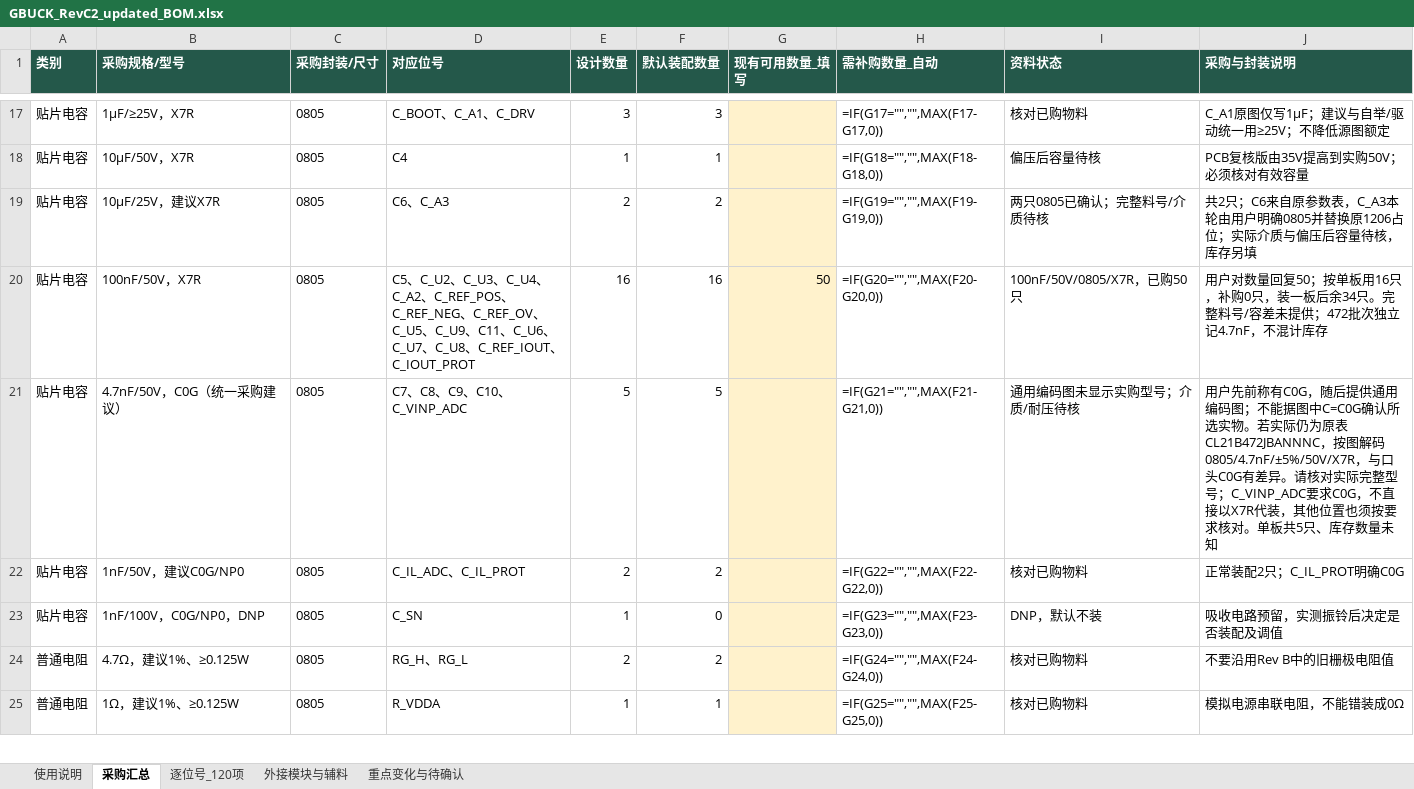
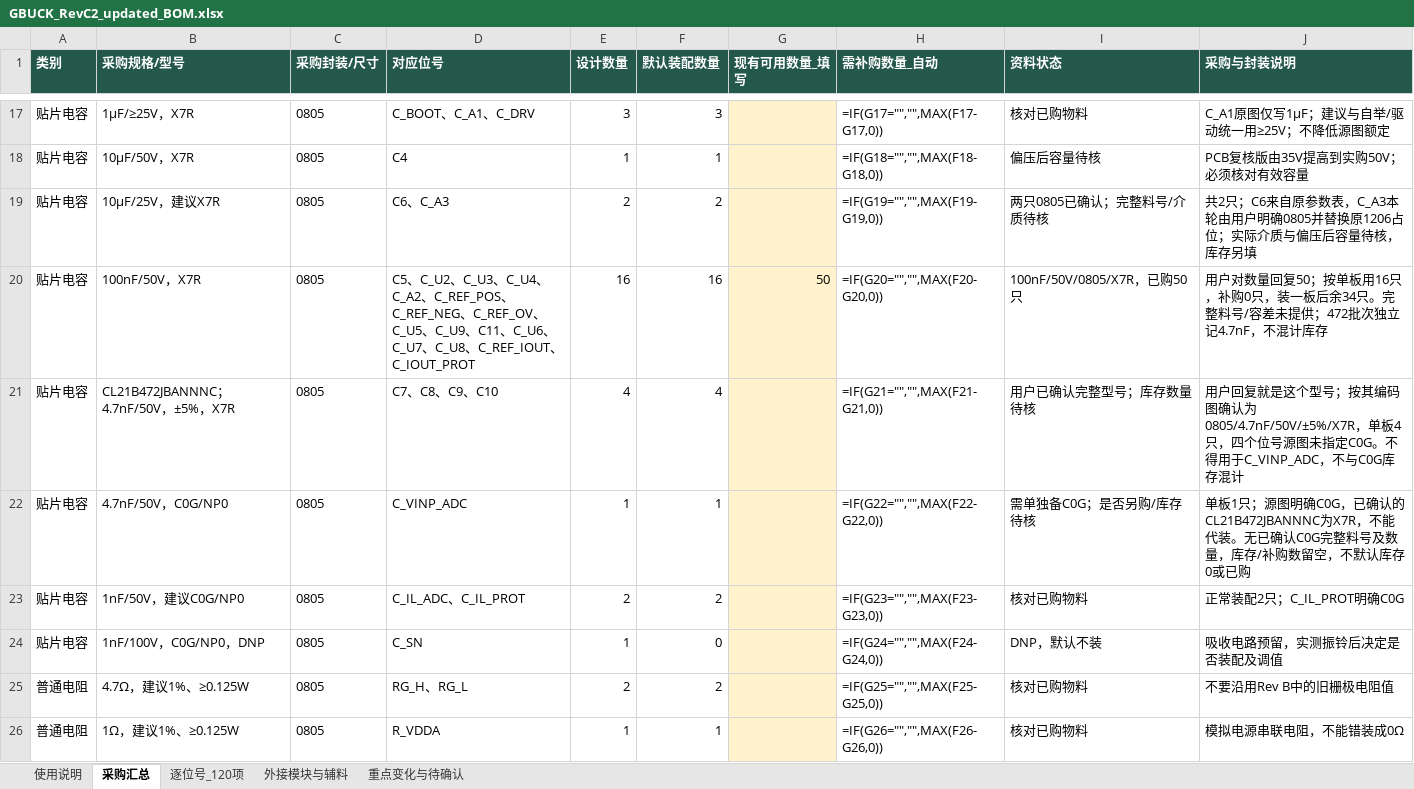
Before and after one commit to hfwj/-, an Excel workbook: projects/2026-electronics-contest/g-buck/rev-c2/downloads/GBUCK_RevC2_updated_BOM.xlsx, sheet 采购汇总, drawn as a sheet; only a part is shown, gaps mark what is left out; values as stored, in another font and other column widths than the file's, no borders; formulas without a stored value are shown as written; removed rows and columns are numbered as before the commit, all else as after; the diff covers the shown part only; the diff names each change by its address in the sheet, - before the commit and + after, or states it on an @@ line.

```diff
--- a/projects/2026-electronics-contest/g-buck/rev-c2/downloads/GBUCK_RevC2_updated_BOM.xlsx (sheet 采购汇总)
+++ b/projects/2026-electronics-contest/g-buck/rev-c2/downloads/GBUCK_RevC2_updated_BOM.xlsx (sheet 采购汇总)
-row 21: 贴片电容 | 4.7nF/50V，C0G（统一采购建议） | 0805 | C7、C8、C9、C10、C_VINP_ADC | 5 | 5 |  | =IF(G21="","",MAX(F21-G21,0)) | 通用编码图未显示实购型号；介质/耐压待核 | 用户先前称有C0G，随后提供通用编码图；不能据图中C=C0G确认所选实物。若实际仍为原表CL21B472JBANNNC，按图解码0805/4.7nF/±5%/50V/X7R，与口头C0G有差异。请核对实际完整型号；C_VINP_ADC要求C0G，不直接以X7R代装，其他位置也须按要求核对。单板共5只、库存数量未知
+row 21: 贴片电容 | CL21B472JBANNNC；4.7nF/50V，±5%，X7R | 0805 | C7、C8、C9、C10 | 4 | 4 |  | =IF(G21="","",MAX(F21-G21,0)) | 用户已确认完整型号；库存数量待核 | 用户回复就是这个型号；按其编码图确认为0805/4.7nF/50V/±5%/X7R，单板4只，四个位号源图未指定C0G。不得用于C_VINP_ADC，不与C0G库存混计
+row 22: 贴片电容 | 4.7nF/50V，C0G/NP0 | 0805 | C_VINP_ADC | 1 | 1 |  | =IF(G22="","",MAX(F22-G22,0)) | 需单独备C0G；是否另购/库存待核 | 单板1只；源图明确C0G，已确认的CL21B472JBANNNC为X7R，不能代装。无已确认C0G完整料号及数量，库存/补购数留空，不默认库存0或已购
-H23 (需补购数量_自动): =IF(G22="","",MAX(F22-G22,0))
+H23 (需补购数量_自动): =IF(G23="","",MAX(F23-G23,0))
-H24 (需补购数量_自动): =IF(G23="","",MAX(F23-G23,0))
+H24 (需补购数量_自动): =IF(G24="","",MAX(F24-G24,0))
-H25 (需补购数量_自动): =IF(G24="","",MAX(F24-G24,0))
+H25 (需补购数量_自动): =IF(G25="","",MAX(F25-G25,0))
-H26 (需补购数量_自动): =IF(G25="","",MAX(F25-G25,0))
+H26 (需补购数量_自动): =IF(G26="","",MAX(F26-G26,0))
```
Also changed, not shown: 21 edited cells elsewhere in this sheet, sheet 逐位号_120项, sheet 使用说明, sheet 重点变化与待确认, 18 other files.
